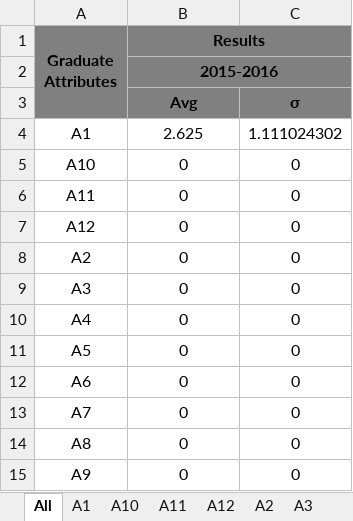
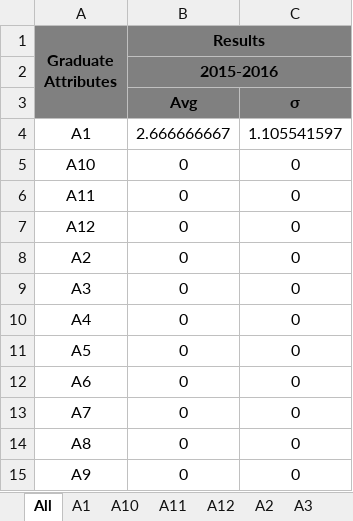
Before and after one commit to antoineviscardi/Thesis_Project, an Excel workbook: GAMS_Computer Engineering_2015-2016.xlsx, sheet All, drawn as a sheet; values as stored, in another font and other column widths than the file's, no borders; charts and pictures not drawn; the diff names each change by its address in the sheet, - before the commit and + after, or states it on an @@ line.

```diff
--- a/GAMS_Computer Engineering_2015-2016.xlsx (sheet All)
+++ b/GAMS_Computer Engineering_2015-2016.xlsx (sheet All)
-B4 (Results): 2.625
+B4 (Results): 2.666666667
-C4: 1.111024302
+C4: 1.105541597
```
Also changed, not shown: sheet A1, charts or pictures, 1 other file.
